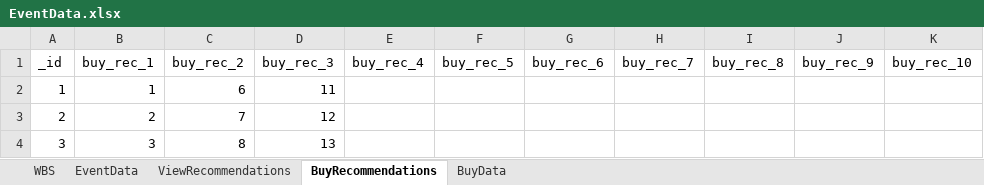
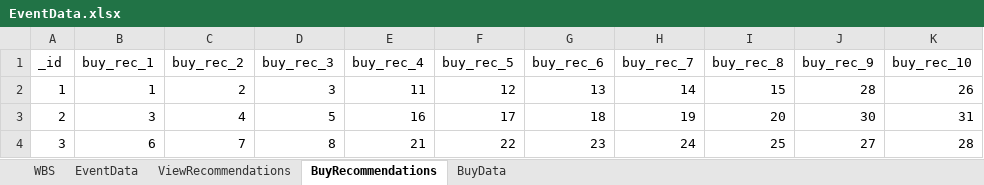
Before and after one commit to vaugan/whatsON, an Excel workbook: data/EventData.xlsx, sheet BuyRecommendations, drawn as a sheet; only a part is shown; values as stored, in another font and other column widths than the file's, no borders; the diff covers the shown part only; the diff names each change by its address in the sheet, - before the commit and + after, or states it on an @@ line.

Commit message:
updated the event and buy recommendations data event recommendations shows 10 recommended events buy recommendations has 10 recommended items(no coverflow implemented for it yet tho)

```diff
--- a/data/EventData.xlsx (sheet BuyRecommendations)
+++ b/data/EventData.xlsx (sheet BuyRecommendations)
-C2 (buy_rec_2): 6
+C2 (buy_rec_2): 2
-D2 (buy_rec_3): 11
+D2 (buy_rec_3): 3
-E2 (buy_rec_4): (empty)
+E2 (buy_rec_4): 11
-F2 (buy_rec_5): (empty)
+F2 (buy_rec_5): 12
-G2 (buy_rec_6): (empty)
+G2 (buy_rec_6): 13
-H2 (buy_rec_7): (empty)
+H2 (buy_rec_7): 14
-I2 (buy_rec_8): (empty)
+I2 (buy_rec_8): 15
-J2 (buy_rec_9): (empty)
+J2 (buy_rec_9): 28
-K2 (buy_rec_10): (empty)
+K2 (buy_rec_10): 26
-B3 (buy_rec_1): 2
+B3 (buy_rec_1): 3
-C3 (buy_rec_2): 7
+C3 (buy_rec_2): 4
-D3 (buy_rec_3): 12
+D3 (buy_rec_3): 5
-E3 (buy_rec_4): (empty)
+E3 (buy_rec_4): 16
-F3 (buy_rec_5): (empty)
+F3 (buy_rec_5): 17
-G3 (buy_rec_6): (empty)
+G3 (buy_rec_6): 18
-H3 (buy_rec_7): (empty)
+H3 (buy_rec_7): 19
-I3 (buy_rec_8): (empty)
+I3 (buy_rec_8): 20
-J3 (buy_rec_9): (empty)
+J3 (buy_rec_9): 30
-K3 (buy_rec_10): (empty)
+K3 (buy_rec_10): 31
-B4 (buy_rec_1): 3
+B4 (buy_rec_1): 6
-C4 (buy_rec_2): 8
+C4 (buy_rec_2): 7
-D4 (buy_rec_3): 13
+D4 (buy_rec_3): 8
-E4 (buy_rec_4): (empty)
+E4 (buy_rec_4): 21
-F4 (buy_rec_5): (empty)
+F4 (buy_rec_5): 22
-G4 (buy_rec_6): (empty)
+G4 (buy_rec_6): 23
-H4 (buy_rec_7): (empty)
+H4 (buy_rec_7): 24
-I4 (buy_rec_8): (empty)
+I4 (buy_rec_8): 25
-J4 (buy_rec_9): (empty)
+J4 (buy_rec_9): 27
-K4 (buy_rec_10): (empty)
+K4 (buy_rec_10): 28
```
Also changed, not shown: 60 edited cells elsewhere in this sheet, sheet BuyData, sheet ViewRecommendations, sheet EventData, 38 other files.
